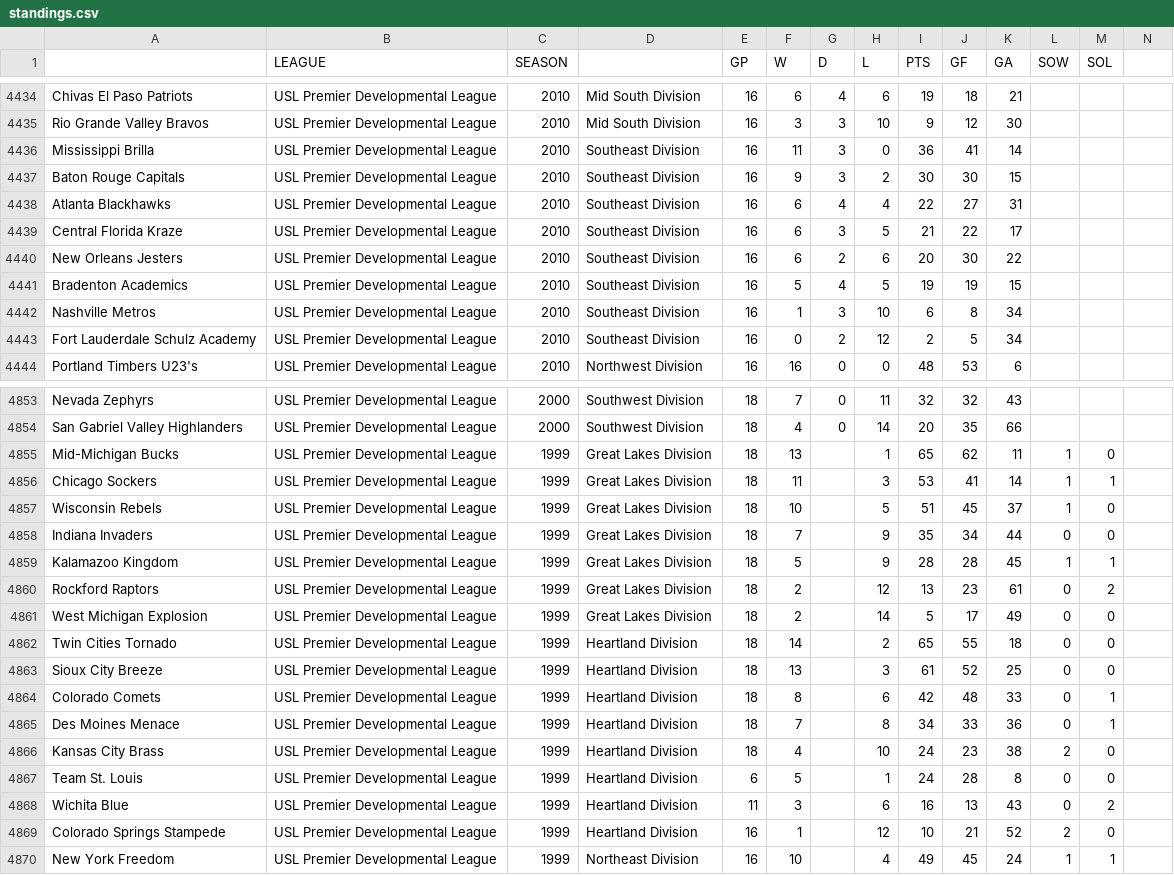
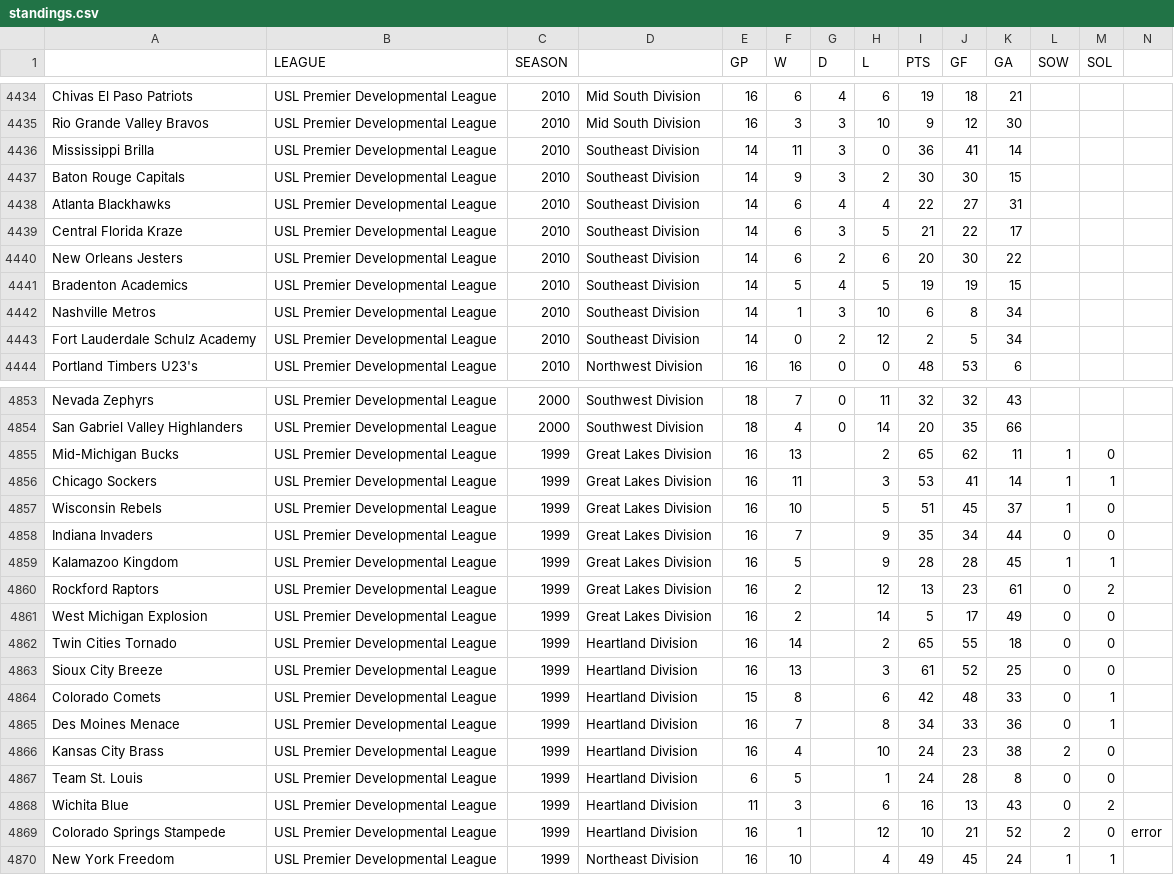
Before and after one commit to SoccerStatsUS/soccerdata, a CSV file: data/standings/standings.csv, drawn as a sheet; only a part is shown, gaps mark what is left out; the diff covers the shown part only.

Commit message:
Add reserve goals, reserve misconduct, open cup standings, fix standings.csv, add more positions.

```diff
--- a/data/standings/standings.csv
+++ b/data/standings/standings.csv
@@ -4436,8 +4436,8 @@ Rio Grande Valley Bravos	USL Premier Developmental League	2010	Mid South Divisio
-Mississippi Brilla	USL Premier Developmental League	2010	Southeast Division	16	11	3	0	36	41	14		
-Baton Rouge Capitals	USL Premier Developmental League	2010	Southeast Division	16	9	3	2	30	30	15		
-Atlanta Blackhawks	USL Premier Developmental League	2010	Southeast Division	16	6	4	4	22	27	31		
-Central Florida Kraze	USL Premier Developmental League	2010	Southeast Division	16	6	3	5	21	22	17		
-New Orleans Jesters	USL Premier Developmental League	2010	Southeast Division	16	6	2	6	20	30	22		
-Bradenton Academics	USL Premier Developmental League	2010	Southeast Division	16	5	4	5	19	19	15		
-Nashville Metros	USL Premier Developmental League	2010	Southeast Division	16	1	3	10	6	8	34		
-Fort Lauderdale Schulz Academy	USL Premier Developmental League	2010	Southeast Division	16	0	2	12	2	5	34		
+Mississippi Brilla	USL Premier Developmental League	2010	Southeast Division	14	11	3	0	36	41	14			
+Baton Rouge Capitals	USL Premier Developmental League	2010	Southeast Division	14	9	3	2	30	30	15			
+Atlanta Blackhawks	USL Premier Developmental League	2010	Southeast Division	14	6	4	4	22	27	31			
+Central Florida Kraze	USL Premier Developmental League	2010	Southeast Division	14	6	3	5	21	22	17			
+New Orleans Jesters	USL Premier Developmental League	2010	Southeast Division	14	6	2	6	20	30	22			
+Bradenton Academics	USL Premier Developmental League	2010	Southeast Division	14	5	4	5	19	19	15			
+Nashville Metros	USL Premier Developmental League	2010	Southeast Division	14	1	3	10	6	8	34			
+Fort Lauderdale Schulz Academy	USL Premier Developmental League	2010	Southeast Division	14	0	2	12	2	5	34			
@@ -4855,12 +4855,12 @@ San Gabriel Valley Highlanders	USL Premier Developmental League	2000	Southwest D
-Mid-Michigan Bucks	USL Premier Developmental League	1999	Great Lakes Division	18	13		1	65	62	11	1	0
-Chicago Sockers	USL Premier Developmental League	1999	Great Lakes Division	18	11		3	53	41	14	1	1
-Wisconsin Rebels	USL Premier Developmental League	1999	Great Lakes Division	18	10		5	51	45	37	1	0
-Indiana Invaders	USL Premier Developmental League	1999	Great Lakes Division	18	7		9	35	34	44	0	0
-Kalamazoo Kingdom	USL Premier Developmental League	1999	Great Lakes Division	18	5		9	28	28	45	1	1
-Rockford Raptors	USL Premier Developmental League	1999	Great Lakes Division	18	2		12	13	23	61	0	2
-West Michigan Explosion	USL Premier Developmental League	1999	Great Lakes Division	18	2		14	5	17	49	0	0
-Twin Cities Tornado	USL Premier Developmental League	1999	Heartland Division	18	14		2	65	55	18	0	0
-Sioux City Breeze	USL Premier Developmental League	1999	Heartland Division	18	13		3	61	52	25	0	0
-Colorado Comets	USL Premier Developmental League	1999	Heartland Division	18	8		6	42	48	33	0	1
-Des Moines Menace	USL Premier Developmental League	1999	Heartland Division	18	7		8	34	33	36	0	1
-Kansas City Brass	USL Premier Developmental League	1999	Heartland Division	18	4		10	24	23	38	2	0
+Mid-Michigan Bucks	USL Premier Developmental League	1999	Great Lakes Division	16	13		2	65	62	11	1	0	
+Chicago Sockers	USL Premier Developmental League	1999	Great Lakes Division	16	11		3	53	41	14	1	1	
+Wisconsin Rebels	USL Premier Developmental League	1999	Great Lakes Division	16	10		5	51	45	37	1	0	
+Indiana Invaders	USL Premier Developmental League	1999	Great Lakes Division	16	7		9	35	34	44	0	0	
+Kalamazoo Kingdom	USL Premier Developmental League	1999	Great Lakes Division	16	5		9	28	28	45	1	1	
+Rockford Raptors	USL Premier Developmental League	1999	Great Lakes Division	16	2		12	13	23	61	0	2	
+West Michigan Explosion	USL Premier Developmental League	1999	Great Lakes Division	16	2		14	5	17	49	0	0	
+Twin Cities Tornado	USL Premier Developmental League	1999	Heartland Division	16	14		2	65	55	18	0	0	
+Sioux City Breeze	USL Premier Developmental League	1999	Heartland Division	16	13		3	61	52	25	0	0	
+Colorado Comets	USL Premier Developmental League	1999	Heartland Division	15	8		6	42	48	33	0	1	
+Des Moines Menace	USL Premier Developmental League	1999	Heartland Division	16	7		8	34	33	36	0	1	
+Kansas City Brass	USL Premier Developmental League	1999	Heartland Division	16	4		10	24	23	38	2	0	
@@ -4869 +4869 @@ Wichita Blue	USL Premier Developmental League	1999	Heartland Division	11	3		6	16
-Colorado Springs Stampede	USL Premier Developmental League	1999	Heartland Division	16	1		12	10	21	52	2	0
+Colorado Springs Stampede	USL Premier Developmental League	1999	Heartland Division	16	1		12	10	21	52	2	0	error
```
Also changed, not shown: 111 edited cells elsewhere in this file, 4 other files.
